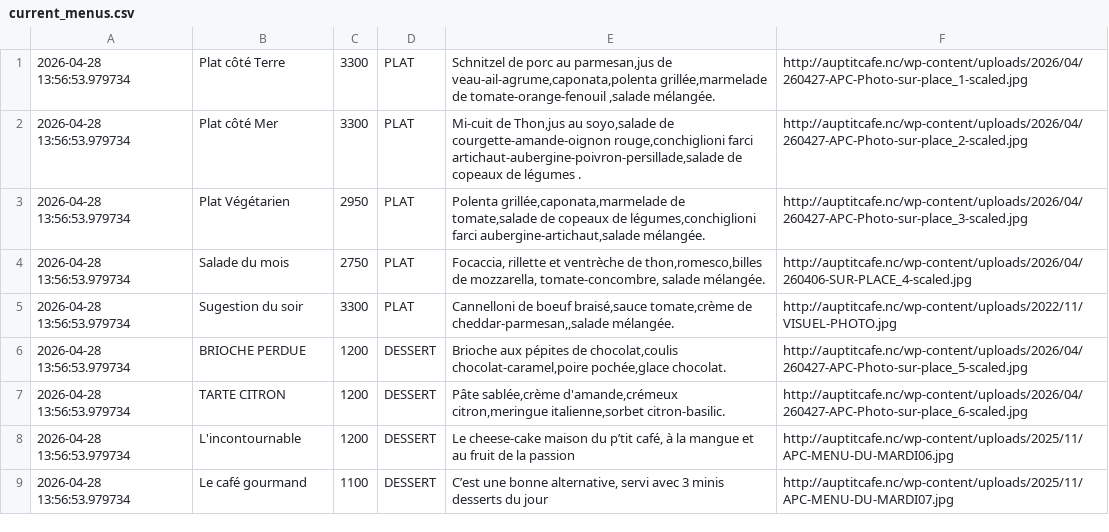
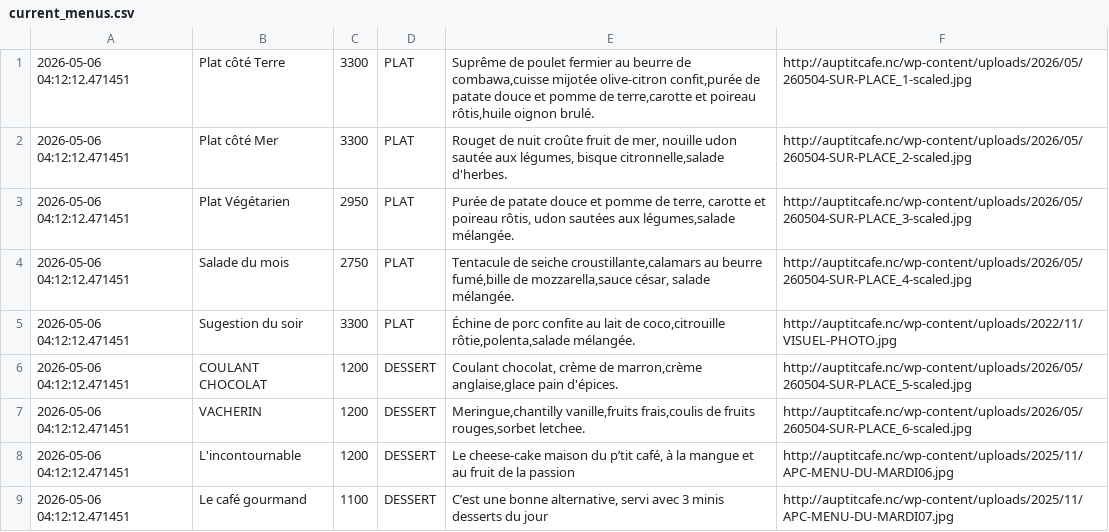
Before and after one commit to adriens/auptitcafe-data, a CSV file: data/current_menus.csv, drawn as a sheet.

```diff
--- a/data/current_menus.csv
+++ b/data/current_menus.csv
@@ -1,9 +1,9 @@
-2026-04-28 13:56:53.979734,Plat côté Terre,3300,PLAT,"Schnitzel de porc au parmesan,jus de veau-ail-agrume,caponata,polenta grillée,marmelade de tomate-orange-fenouil ,salade mélangée.",http://auptitcafe.nc/wp-content/uploads/2026/04/260427-APC-Photo-sur-place_1-scaled.jpg
-2026-04-28 13:56:53.979734,Plat côté Mer,3300,PLAT,"Mi-cuit de Thon,jus au soyo,salade de courgette-amande-oignon rouge,conchiglioni farci artichaut-aubergine-poivron-persillade,salade de copeaux de légumes .",http://auptitcafe.nc/wp-content/uploads/2026/04/260427-APC-Photo-sur-place_2-scaled.jpg
-2026-04-28 13:56:53.979734,Plat Végétarien,2950,PLAT,"Polenta grillée,caponata,marmelade de tomate,salade de copeaux de légumes,conchiglioni farci aubergine-artichaut,salade mélangée.",http://auptitcafe.nc/wp-content/uploads/2026/04/260427-APC-Photo-sur-place_3-scaled.jpg
-2026-04-28 13:56:53.979734,Salade du mois,2750,PLAT,"Focaccia, rillette  et ventrèche de thon,romesco,billes de mozzarella, tomate-concombre, salade mélangée.",http://auptitcafe.nc/wp-content/uploads/2026/04/260406-SUR-PLACE_4-scaled.jpg
-2026-04-28 13:56:53.979734,Sugestion du soir,3300,PLAT,"Cannelloni de boeuf braisé,sauce tomate,crème de cheddar-parmesan,,salade mélangée.",http://auptitcafe.nc/wp-content/uploads/2022/11/VISUEL-PHOTO.jpg
-2026-04-28 13:56:53.979734,BRIOCHE PERDUE,1200,DESSERT,"Brioche aux pépites de chocolat,coulis chocolat-caramel,poire pochée,glace chocolat.",http://auptitcafe.nc/wp-content/uploads/2026/04/260427-APC-Photo-sur-place_5-scaled.jpg
-2026-04-28 13:56:53.979734,TARTE CITRON,1200,DESSERT,"Pâte sablée,crème d'amande,crémeux citron,meringue italienne,sorbet citron-basilic.",http://auptitcafe.nc/wp-content/uploads/2026/04/260427-APC-Photo-sur-place_6-scaled.jpg
-2026-04-28 13:56:53.979734,L'incontournable,1200,DESSERT,"Le cheese-cake maison du p’tit café, à la mangue et au fruit de la passion",http://auptitcafe.nc/wp-content/uploads/2025/11/APC-MENU-DU-MARDI06.jpg
-2026-04-28 13:56:53.979734,Le café gourmand,1100,DESSERT,"C’est une bonne alternative, servi avec 3 minis desserts du jour",http://auptitcafe.nc/wp-content/uploads/2025/11/APC-MENU-DU-MARDI07.jpg
+2026-05-06 04:12:12.471451,Plat côté Terre,3300,PLAT,"Suprême de poulet fermier au beurre de combawa,cuisse mijotée olive-citron confit,purée de patate douce et pomme de terre,carotte et poireau rôtis,huile oignon brulé.",http://auptitcafe.nc/wp-content/uploads/2026/05/260504-SUR-PLACE_1-scaled.jpg
+2026-05-06 04:12:12.471451,Plat côté Mer,3300,PLAT,"Rouget de nuit croûte fruit de mer, nouille udon sautée aux légumes, bisque citronnelle,salade d'herbes.",http://auptitcafe.nc/wp-content/uploads/2026/05/260504-SUR-PLACE_2-scaled.jpg
+2026-05-06 04:12:12.471451,Plat Végétarien,2950,PLAT,"Purée de patate douce et pomme de terre, carotte et poireau rôtis, udon sautées aux légumes,salade mélangée.",http://auptitcafe.nc/wp-content/uploads/2026/05/260504-SUR-PLACE_3-scaled.jpg
+2026-05-06 04:12:12.471451,Salade du mois,2750,PLAT,"Tentacule de seiche croustillante,calamars au beurre fumé,bille de mozzarella,sauce césar, salade mélangée.",http://auptitcafe.nc/wp-content/uploads/2026/05/260504-SUR-PLACE_4-scaled.jpg
+2026-05-06 04:12:12.471451,Sugestion du soir,3300,PLAT,"Échine de porc confite au lait de coco,citrouille rôtie,polenta,salade mélangée.",http://auptitcafe.nc/wp-content/uploads/2022/11/VISUEL-PHOTO.jpg
+2026-05-06 04:12:12.471451,COULANT CHOCOLAT,1200,DESSERT,"Coulant chocolat, crème de marron,crème anglaise,glace pain d'épices.",http://auptitcafe.nc/wp-content/uploads/2026/05/260504-SUR-PLACE_5-scaled.jpg
+2026-05-06 04:12:12.471451,VACHERIN,1200,DESSERT,"Meringue,chantilly vanille,fruits frais,coulis de fruits rouges,sorbet letchee.",http://auptitcafe.nc/wp-content/uploads/2026/05/260504-SUR-PLACE_6-scaled.jpg
+2026-05-06 04:12:12.471451,L'incontournable,1200,DESSERT,"Le cheese-cake maison du p’tit café, à la mangue et au fruit de la passion",http://auptitcafe.nc/wp-content/uploads/2025/11/APC-MENU-DU-MARDI06.jpg
+2026-05-06 04:12:12.471451,Le café gourmand,1100,DESSERT,"C’est une bonne alternative, servi avec 3 minis desserts du jour",http://auptitcafe.nc/wp-content/uploads/2025/11/APC-MENU-DU-MARDI07.jpg
```
Also changed, not shown: data/current_menus_headers.csv, data/menus_hist.csv.
